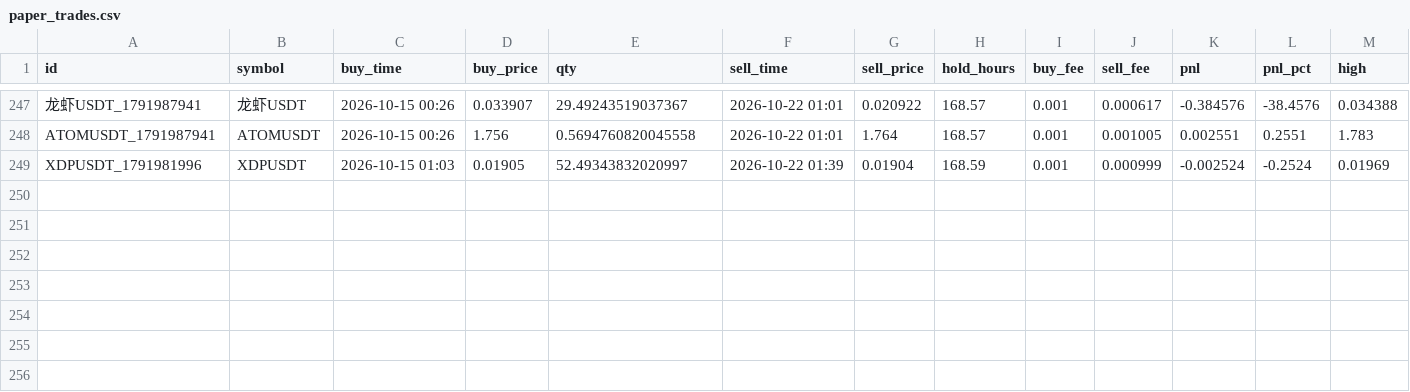
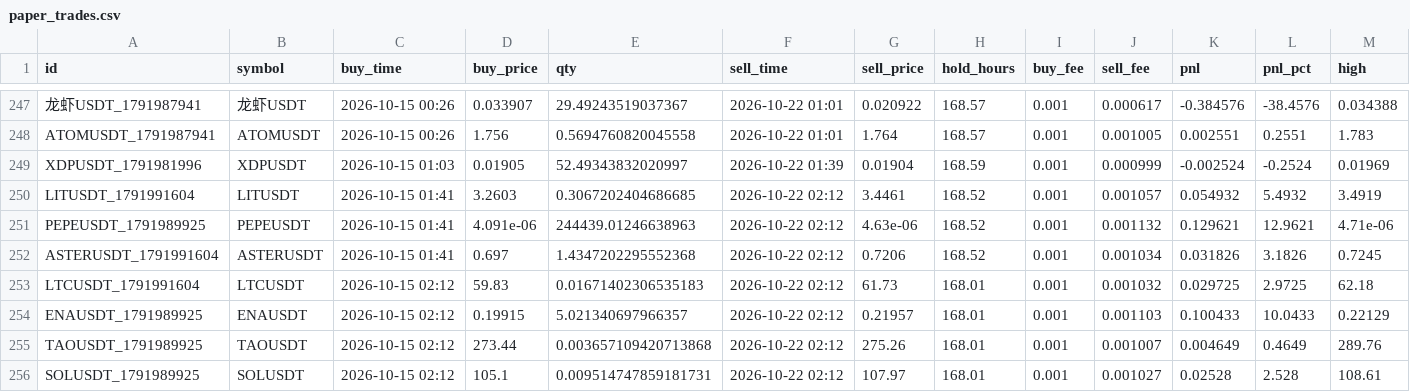
Before and after one commit to hiro1980umare/mexcscreener, a CSV file: paper_trades.csv, drawn as a sheet; only a part is shown, gaps mark what is left out; rows hold the shown columns only; the diff names each change by its address in the sheet, - before the commit and + after, or states it on an @@ line.

```diff
--- a/paper_trades.csv
+++ b/paper_trades.csv
+row 250: LITUSDT_1791991604 | LITUSDT | 2026-10-15 01:41 | 3.2603 | 0.3067202404686685 | 2026-10-22 02:12 | 3.4461 | 168.52 | 0.001 | 0.001057 | 0.054932 | 5.4932 | 3.4919
+row 251: PEPEUSDT_1791989925 | PEPEUSDT | 2026-10-15 01:41 | 4.091e-06 | 244439.01246638963 | 2026-10-22 02:12 | 4.63e-06 | 168.52 | 0.001 | 0.001132 | 0.129621 | 12.9621 | 4.71e-06
+row 252: ASTERUSDT_1791991604 | ASTERUSDT | 2026-10-15 01:41 | 0.697 | 1.4347202295552368 | 2026-10-22 02:12 | 0.7206 | 168.52 | 0.001 | 0.001034 | 0.031826 | 3.1826 | 0.7245
+row 253: LTCUSDT_1791991604 | LTCUSDT | 2026-10-15 02:12 | 59.83 | 0.01671402306535183 | 2026-10-22 02:12 | 61.73 | 168.01 | 0.001 | 0.001032 | 0.029725 | 2.9725 | 62.18
+row 254: ENAUSDT_1791989925 | ENAUSDT | 2026-10-15 02:12 | 0.19915 | 5.021340697966357 | 2026-10-22 02:12 | 0.21957 | 168.01 | 0.001 | 0.001103 | 0.100433 | 10.0433 | 0.22129
+row 255: TAOUSDT_1791989925 | TAOUSDT | 2026-10-15 02:12 | 273.44 | 0.003657109420713868 | 2026-10-22 02:12 | 275.26 | 168.01 | 0.001 | 0.001007 | 0.004649 | 0.4649 | 289.76
+row 256: SOLUSDT_1791989925 | SOLUSDT | 2026-10-15 02:12 | 105.1 | 0.009514747859181731 | 2026-10-22 02:12 | 107.97 | 168.01 | 0.001 | 0.001027 | 0.02528 | 2.528 | 108.61
```
Also changed, not shown: market_bars.csv, 6 other files.
